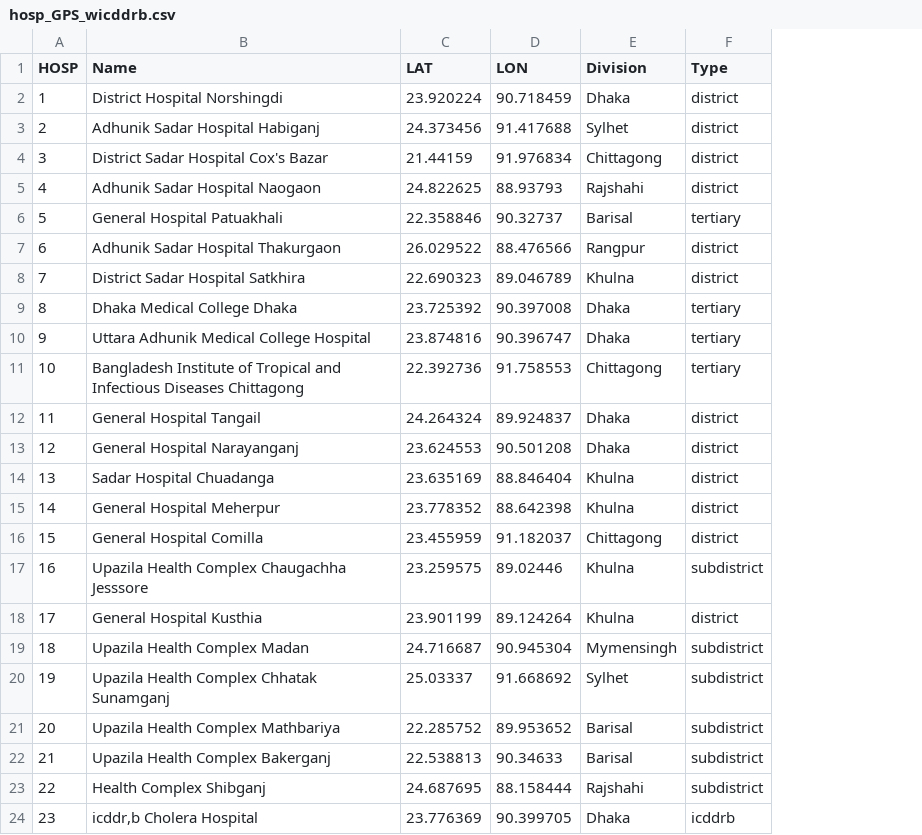
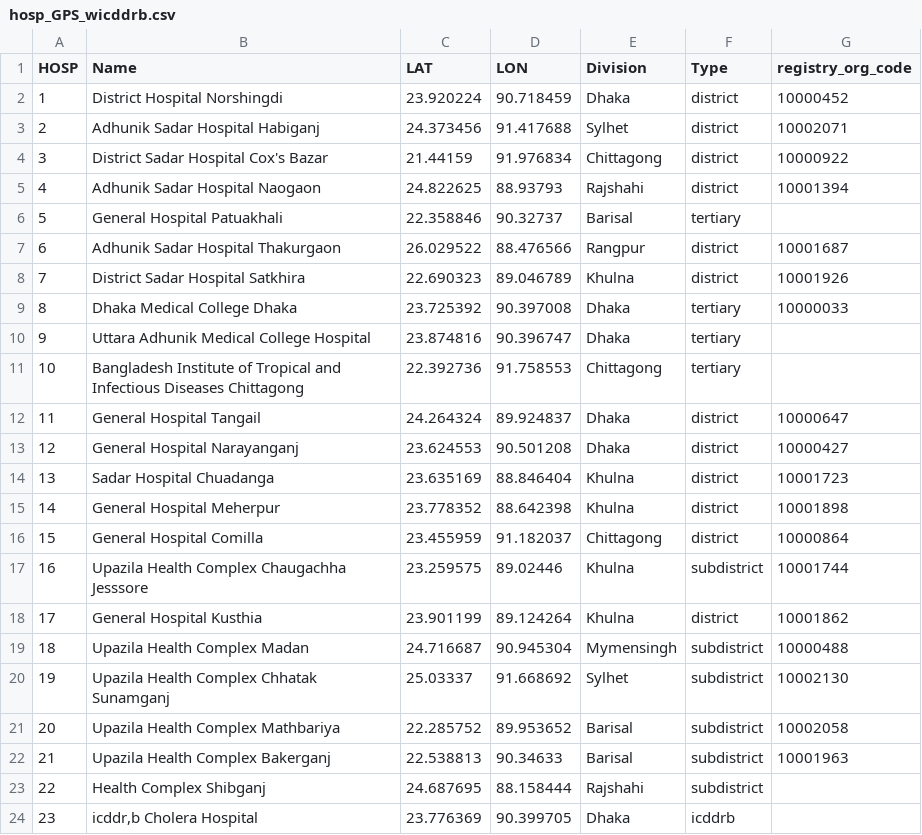
Before and after one commit to HopkinsIDD/bgd_cholera_greyspots, a CSV file: data/hosp_GPS_wicddrb.csv, drawn as a sheet; the diff names each change by its address in the sheet, - before the commit and + after, or states it on an @@ line.

Commit message:
add registry org_code for sentinel hosps

```diff
--- a/data/hosp_GPS_wicddrb.csv
+++ b/data/hosp_GPS_wicddrb.csv
+column G (registry_org_code), rows 2-22: 10000452 | 10002071 | 10000922 | 10001394 |  | 10001687 | 10001926 | 10000033 |  |  | 10000647 | 10000427 | 10001723 | 10001898 | 10000864 | 10001744 | 10001862 | 10000488 | 10002130 | 10002058 | 10001963
```
